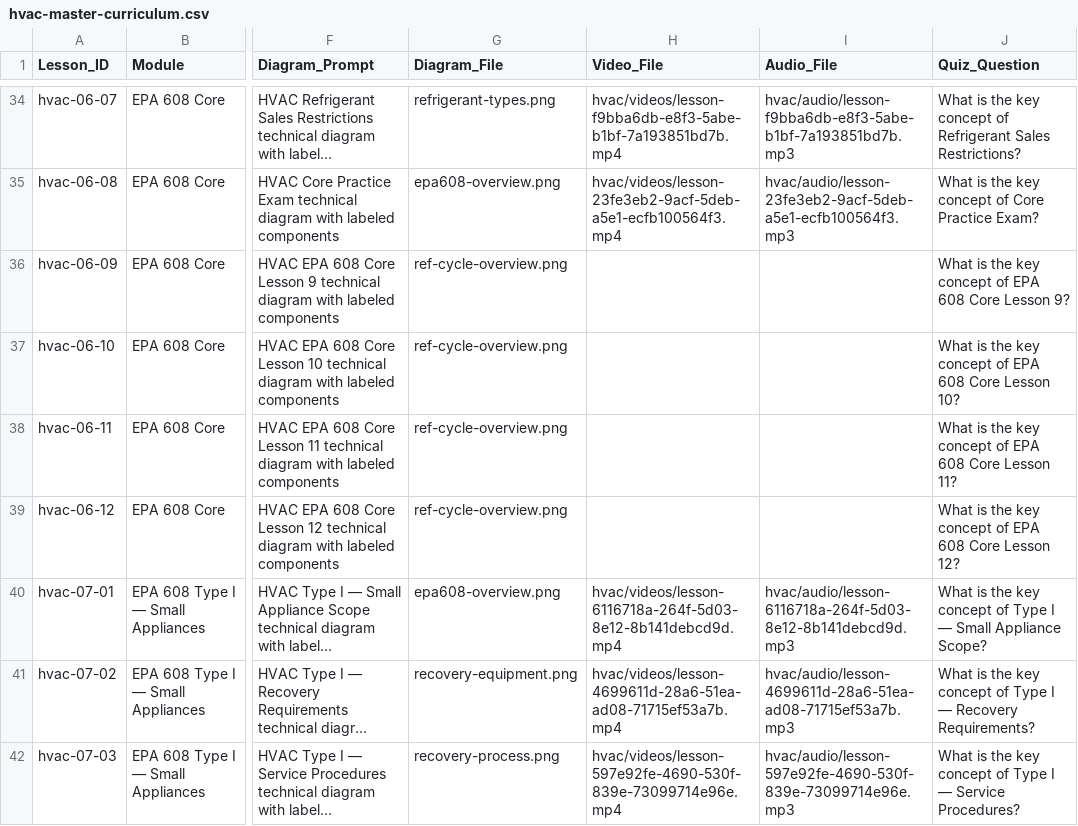
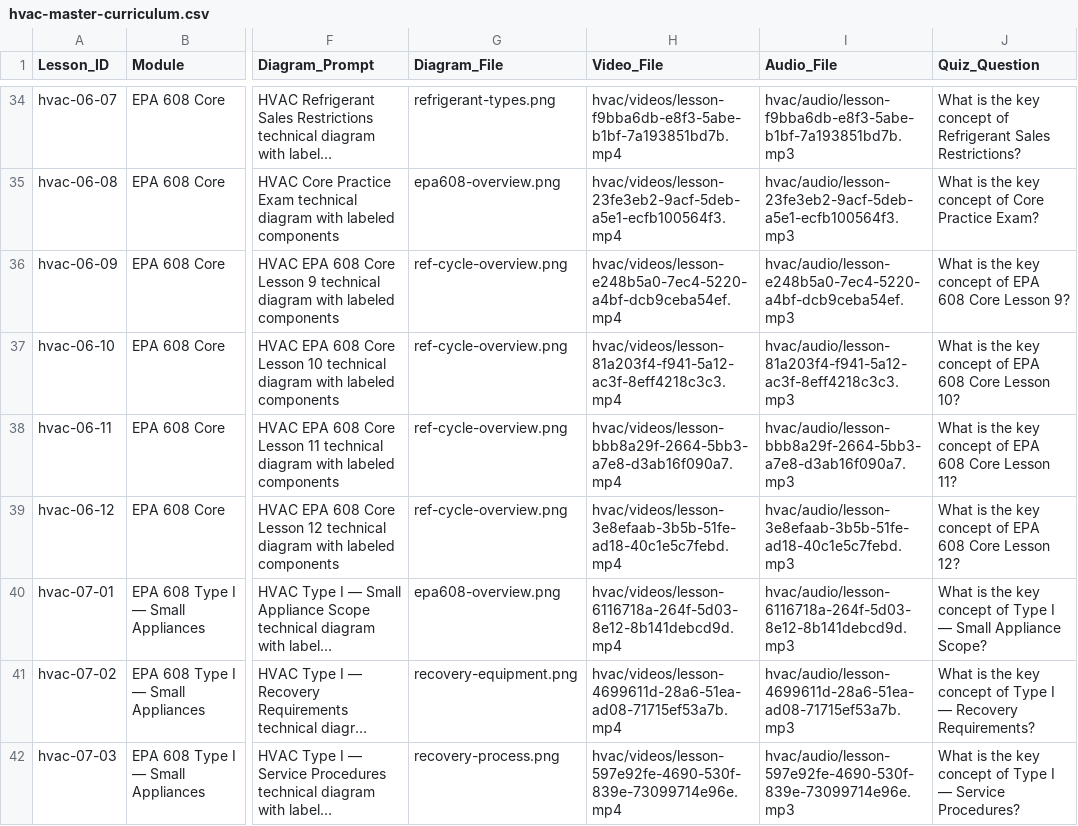
Before and after one commit to elevateforhumanity/fix, a CSV file: data/hvac-master-curriculum.csv, drawn as a sheet; only a part is shown, gaps mark what is left out; long unchanged cells end in …; the diff names each change by its address in the sheet, - before the commit and + after, or states it on an @@ line.

Commit message:
feat: generate EPA 608 Core lessons 9-12 via canonical toolchain
Generated using existing repo tools (generate-hvac-audio.ts + generate-hvac-videos-did.ts):
- Audio: OpenAI tts-1-hd, voice onyx (1.5-1.9MB each)
- Video: D-ID talking-head, elizabeth-greene-headshot.jpg (55-66MB each)
- Captions: VTT from lesson script text

UUIDs are deterministic (SHA-1 of 'hvac:{lessonId}'), stored in hvac-uuids.ts.
CSV updated only after files verified on disk.

generate-hvac-videos-did.ts fixes:
- SITE_URL hardcoded to https:// (was resolving to localhost)
- Audio uploaded to Supabase lesson-audio bucket for D-ID access
- Instructor photo uploaded to Supabase avatars bucket
- submitTalk() accepts photoUrl parameter

All 98 lessons now have real video, audio, and captions.
Build: 1003/1003 pages, zero errors.

Co-authored-by: Ona <no-reply@ona.com>

```diff
--- a/data/hvac-master-curriculum.csv
+++ b/data/hvac-master-curriculum.csv
-H36 (Video_File): (empty)
+H36 (Video_File): hvac/videos/lesson-e248b5a0-7ec4-5220-a4bf-dcb9ceba54ef.mp4
-I36 (Audio_File): (empty)
+I36 (Audio_File): hvac/audio/lesson-e248b5a0-7ec4-5220-a4bf-dcb9ceba54ef.mp3
-H37 (Video_File): (empty)
+H37 (Video_File): hvac/videos/lesson-81a203f4-f941-5a12-ac3f-8eff4218c3c3.mp4
-I37 (Audio_File): (empty)
+I37 (Audio_File): hvac/audio/lesson-81a203f4-f941-5a12-ac3f-8eff4218c3c3.mp3
-H38 (Video_File): (empty)
+H38 (Video_File): hvac/videos/lesson-bbb8a29f-2664-5bb3-a7e8-d3ab16f090a7.mp4
-I38 (Audio_File): (empty)
+I38 (Audio_File): hvac/audio/lesson-bbb8a29f-2664-5bb3-a7e8-d3ab16f090a7.mp3
-H39 (Video_File): (empty)
+H39 (Video_File): hvac/videos/lesson-3e8efaab-3b5b-51fe-ad18-40c1e5c7febd.mp4
-I39 (Audio_File): (empty)
+I39 (Audio_File): hvac/audio/lesson-3e8efaab-3b5b-51fe-ad18-40c1e5c7febd.mp3
```
Also changed, not shown: 1 other file.
